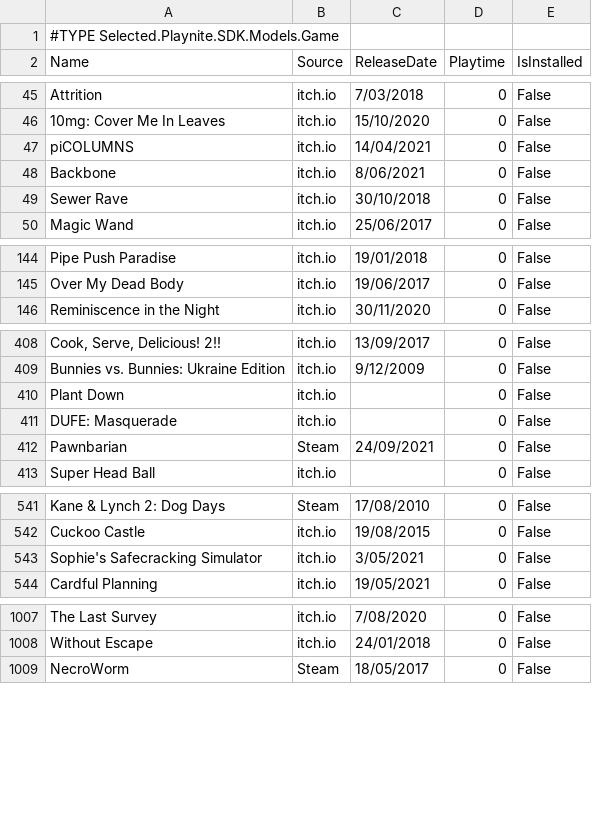
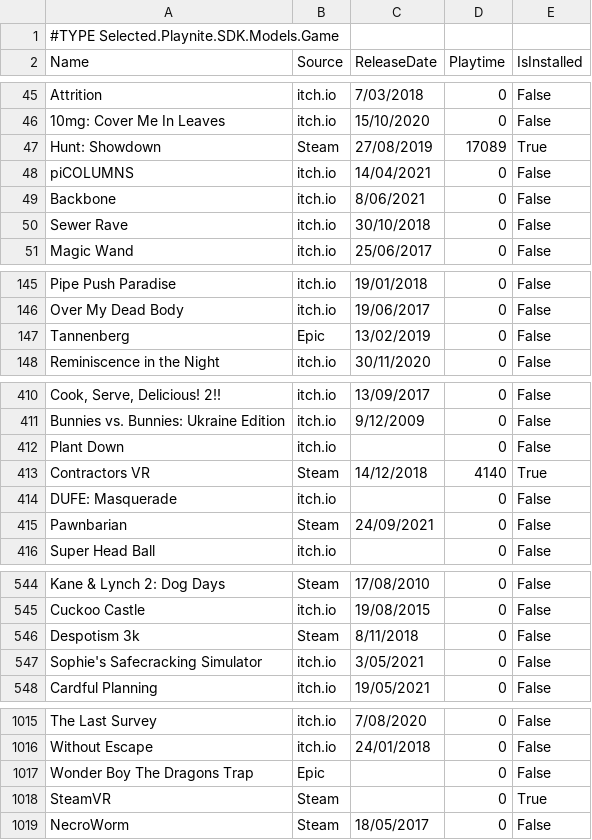
Before and after one commit to tducasse/game-collection, a CSV file: games.csv, drawn as a sheet; only a part is shown, gaps mark what is left out; the diff covers the shown part only.

Commit message:
Update library

```diff
--- a/games.csv
+++ b/games.csv
@@ -46,2 +46,3 @@
 "10mg: Cover Me In Leaves","itch.io","15/10/2020","0","False"
+"Hunt: Showdown","Steam","27/08/2019","17089","True"
 "piCOLUMNS","itch.io","14/04/2021","0","False"
@@ -145,2 +146,3 @@
 "Over My Dead Body","itch.io","19/06/2017","0","False"
+"Tannenberg","Epic","13/02/2019","0","False"
 "Reminiscence in the Night","itch.io","30/11/2020","0","False"
@@ -410,2 +412,3 @@
 "Plant Down","itch.io",,"0","False"
+"Contractors VR","Steam","14/12/2018","4140","True"
 "DUFE: Masquerade","itch.io",,"0","False"
@@ -542,2 +545,3 @@
 "Cuckoo Castle","itch.io","19/08/2015","0","False"
+"Despotism 3k","Steam","8/11/2018","0","False"
 "Sophie's Safecracking Simulator","itch.io","3/05/2021","0","False"
@@ -1008,2 +1016,4 @@
 "Without Escape","itch.io","24/01/2018","0","False"
+"Wonder Boy The Dragons Trap","Epic",,"0","False"
+"SteamVR","Steam",,"0","True"
 "NecroWorm","Steam","18/05/2017","0","False"
```
Also changed, not shown: 7 added rows and 4 edited cells elsewhere in this file.
